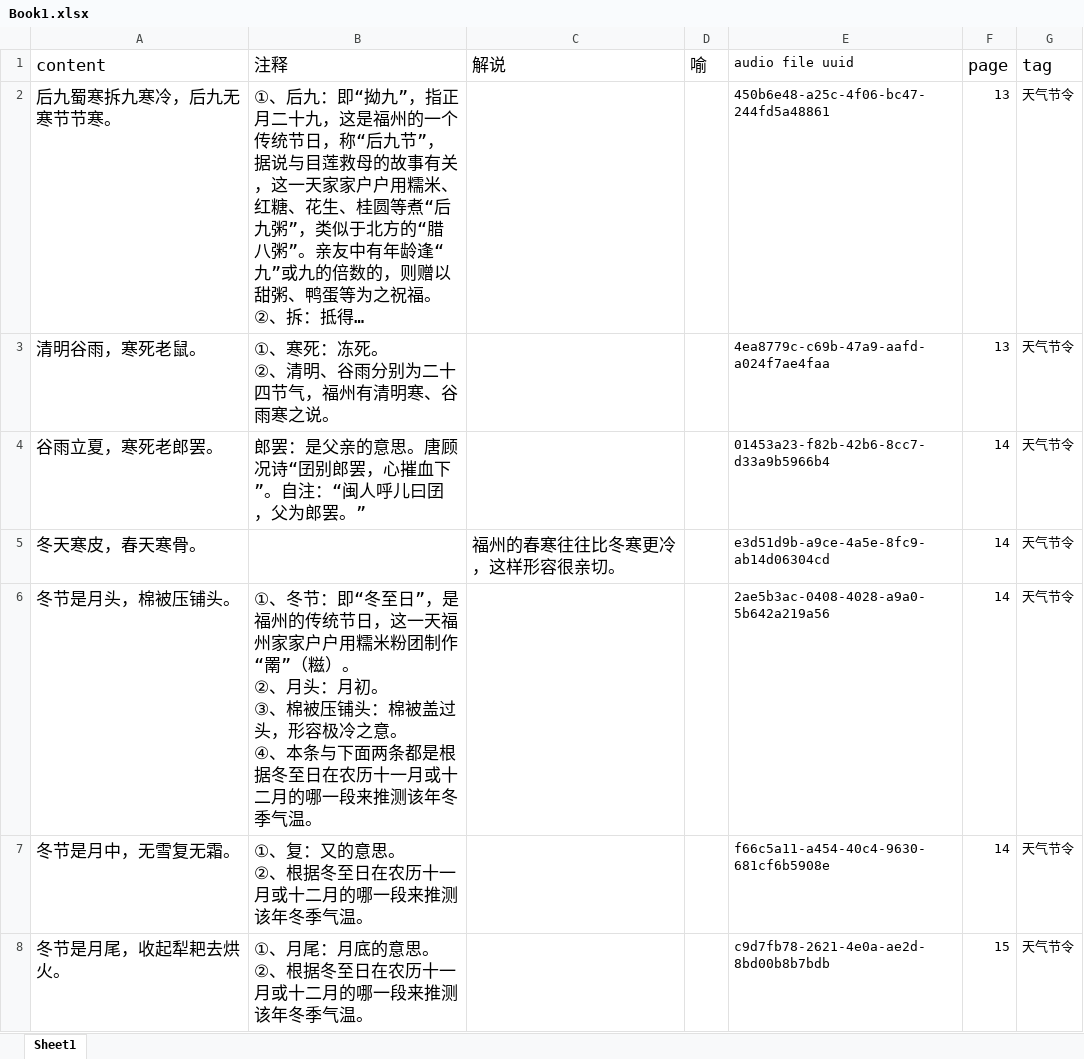
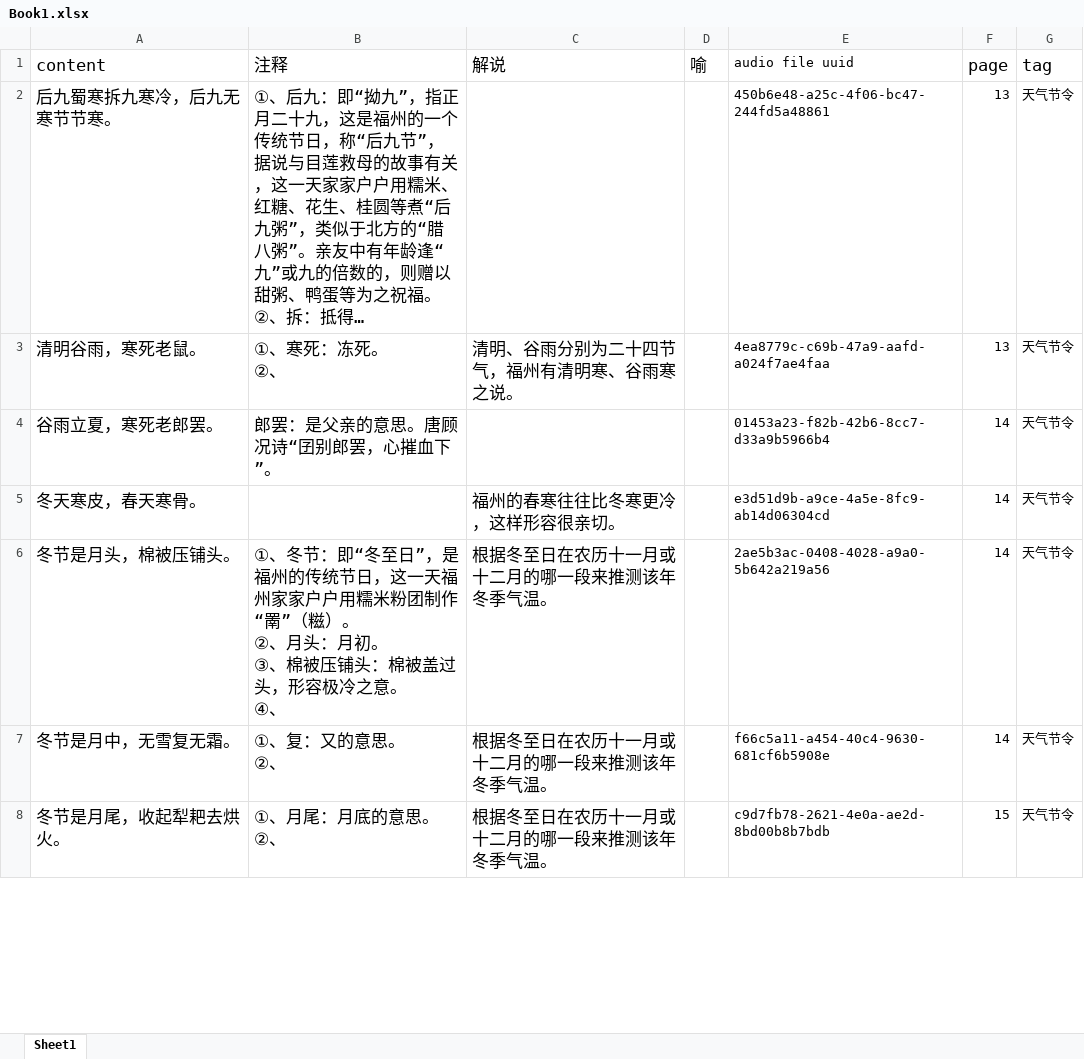
Before and after one commit to MindongLab/foochow-idioms, an Excel workbook: Book1.xlsx, sheet Sheet1, drawn as a sheet; only a part is shown; long unchanged cells end in …; values as stored, in another font and other column widths than the file's, no borders; ↵ is a line break in a cell; the diff covers the shown part only; the diff names each change by its address in the sheet, - before the commit and + after, or states it on an @@ line.

Commit message:
Data file clean up.

```diff
--- a/Book1.xlsx (sheet Sheet1)
+++ b/Book1.xlsx (sheet Sheet1)
-B3 (注释): ①、寒死：冻死。 ↵ ②、清明、谷雨分别为二十四节气，福州有清明寒、谷雨寒之说。
+B3 (注释): ①、寒死：冻死。 ↵ ②、
-C3 (解说): (empty)
+C3 (解说): 清明、谷雨分别为二十四节气，福州有清明寒、谷雨寒之说。
-B4 (注释): 郎罢：是父亲的意思。唐顾况诗“囝别郎罢，心摧血下”。自注：“闽人呼儿曰囝，父为郎罢。”
+B4 (注释): 郎罢：是父亲的意思。唐顾况诗“囝别郎罢，心摧血下”。
-B6 (注释): …。 ↵ ④、本条与下面两条都是根据冬至日在农历十一月或十二月的哪一段来推测该年冬季气温。
+B6 (注释): …。 ↵ ④、
-C6:C8 (解说): (empty)
+C6:C8 (解说): 根据冬至日在农历十一月或十二月的哪一段来推测该年冬季气温。
-B7 (注释): ①、复：又的意思。 ↵ ②、根据冬至日在农历十一月或十二月的哪一段来推测该年冬季气温。
+B7 (注释): ①、复：又的意思。 ↵ ②、
-B8 (注释): ①、月尾：月底的意思。 ↵ ②、根据冬至日在农历十一月或十二月的哪一段来推测该年冬季气温。
+B8 (注释): ①、月尾：月底的意思。 ↵ ②、
```
Also changed, not shown: 148 edited cells elsewhere in this sheet.
